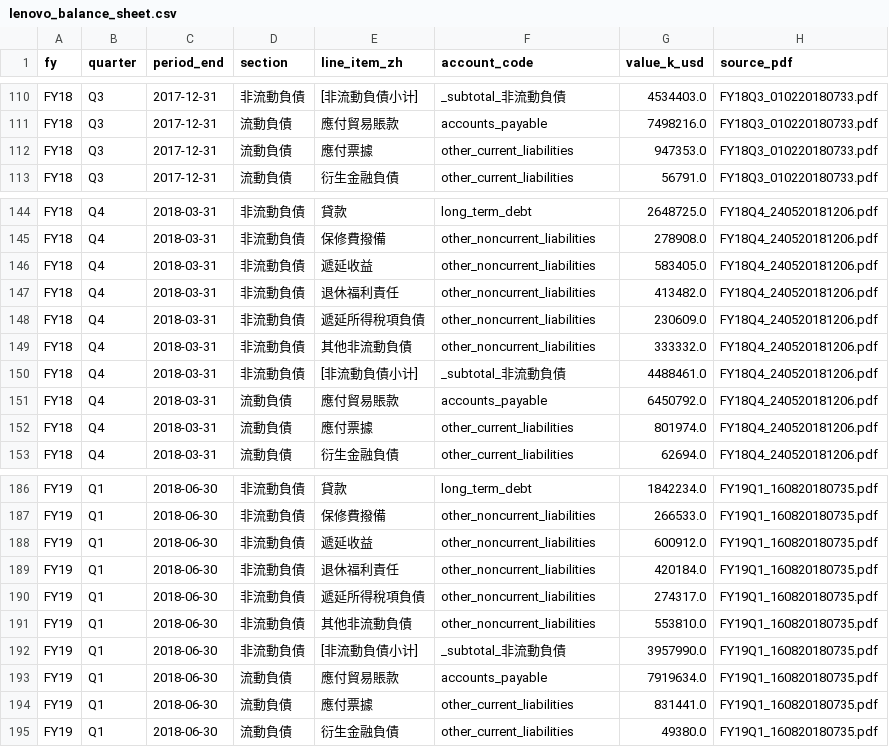
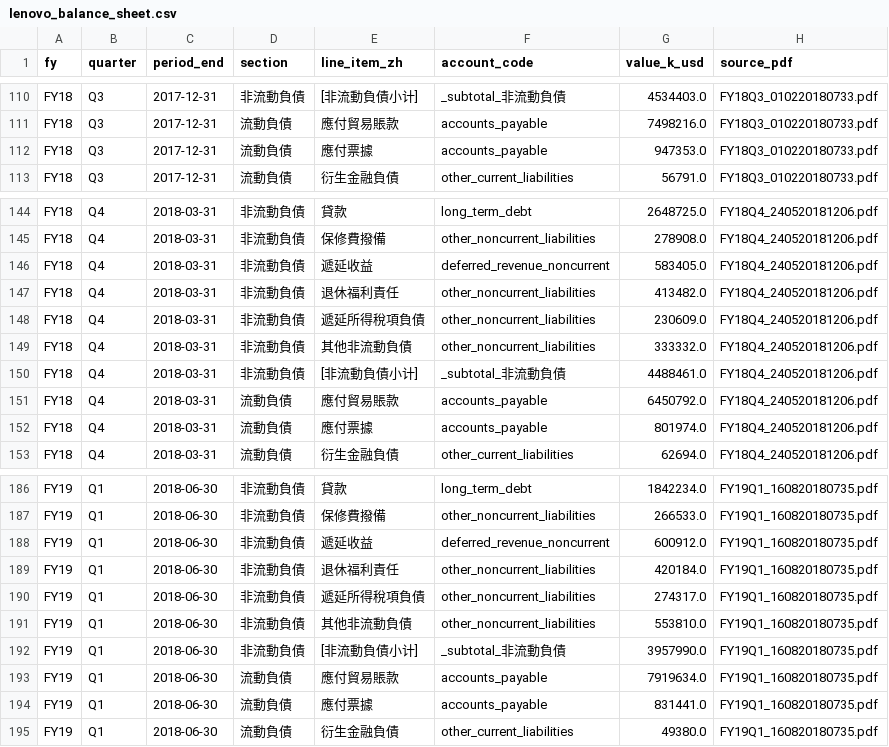
Before and after one commit to 6xiaoyan/finsights, a CSV file: data/manual/lenovo_balance_sheet.csv, drawn as a sheet; only a part is shown, gaps mark what is left out; the diff covers the shown part only.

```diff
--- a/data/manual/lenovo_balance_sheet.csv
+++ b/data/manual/lenovo_balance_sheet.csv
@@ -111,3 +111,3 @@ FY18,Q3,2017-12-31,非流動負債,[非流動負債小计],_subtotal_非流動
 FY18,Q3,2017-12-31,流動負債,應付貿易賬款,accounts_payable,7498216.0,FY18Q3_010220180733.pdf
-FY18,Q3,2017-12-31,流動負債,應付票據,other_current_liabilities,947353.0,FY18Q3_010220180733.pdf
+FY18,Q3,2017-12-31,流動負債,應付票據,accounts_payable,947353.0,FY18Q3_010220180733.pdf
 FY18,Q3,2017-12-31,流動負債,衍生金融負債,other_current_liabilities,56791.0,FY18Q3_010220180733.pdf
@@ -145,3 +145,3 @@ FY18,Q4,2018-03-31,非流動負債,貸款,long_term_debt,2648725.0,FY18Q4_240520
 FY18,Q4,2018-03-31,非流動負債,保修費撥備,other_noncurrent_liabilities,278908.0,FY18Q4_240520181206.pdf
-FY18,Q4,2018-03-31,非流動負債,遞延收益,other_noncurrent_liabilities,583405.0,FY18Q4_240520181206.pdf
+FY18,Q4,2018-03-31,非流動負債,遞延收益,deferred_revenue_noncurrent,583405.0,FY18Q4_240520181206.pdf
 FY18,Q4,2018-03-31,非流動負債,退休福利責任,other_noncurrent_liabilities,413482.0,FY18Q4_240520181206.pdf
@@ -151,3 +151,3 @@ FY18,Q4,2018-03-31,非流動負債,[非流動負債小计],_subtotal_非流動
 FY18,Q4,2018-03-31,流動負債,應付貿易賬款,accounts_payable,6450792.0,FY18Q4_240520181206.pdf
-FY18,Q4,2018-03-31,流動負債,應付票據,other_current_liabilities,801974.0,FY18Q4_240520181206.pdf
+FY18,Q4,2018-03-31,流動負債,應付票據,accounts_payable,801974.0,FY18Q4_240520181206.pdf
 FY18,Q4,2018-03-31,流動負債,衍生金融負債,other_current_liabilities,62694.0,FY18Q4_240520181206.pdf
@@ -187,3 +187,3 @@ FY19,Q1,2018-06-30,非流動負債,貸款,long_term_debt,1842234.0,FY19Q1_160820
 FY19,Q1,2018-06-30,非流動負債,保修費撥備,other_noncurrent_liabilities,266533.0,FY19Q1_160820180735.pdf
-FY19,Q1,2018-06-30,非流動負債,遞延收益,other_noncurrent_liabilities,600912.0,FY19Q1_160820180735.pdf
+FY19,Q1,2018-06-30,非流動負債,遞延收益,deferred_revenue_noncurrent,600912.0,FY19Q1_160820180735.pdf
 FY19,Q1,2018-06-30,非流動負債,退休福利責任,other_noncurrent_liabilities,420184.0,FY19Q1_160820180735.pdf
@@ -193,3 +193,3 @@ FY19,Q1,2018-06-30,非流動負債,[非流動負債小计],_subtotal_非流動
 FY19,Q1,2018-06-30,流動負債,應付貿易賬款,accounts_payable,7919634.0,FY19Q1_160820180735.pdf
-FY19,Q1,2018-06-30,流動負債,應付票據,other_current_liabilities,831441.0,FY19Q1_160820180735.pdf
+FY19,Q1,2018-06-30,流動負債,應付票據,accounts_payable,831441.0,FY19Q1_160820180735.pdf
 FY19,Q1,2018-06-30,流動負債,衍生金融負債,other_current_liabilities,49380.0,FY19Q1_160820180735.pdf
```
Also changed, not shown: 52 edited cells elsewhere in this file, data/manual/lenovo_income_statement.csv, 14 other files.
